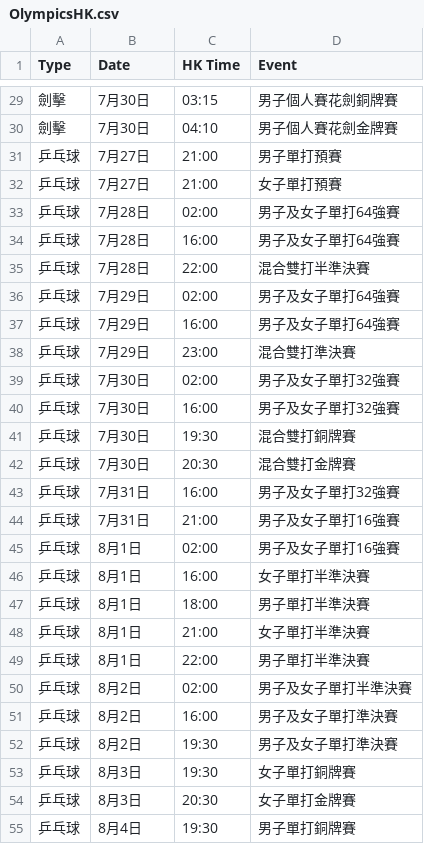
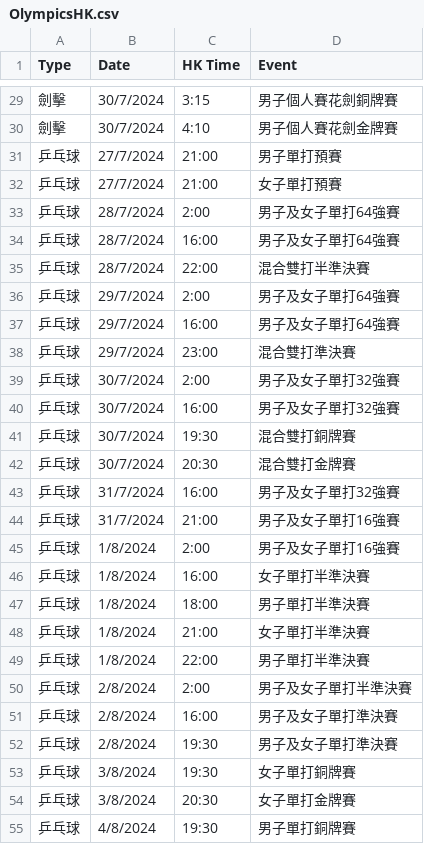
Before and after one commit to FatKam2024/olympicsHK, a CSV file: OlympicsHK.csv, drawn as a sheet; only a part is shown, gaps mark what is left out; the diff covers the shown part only.

```diff
--- a/OlympicsHK.csv
+++ b/OlympicsHK.csv
@@ -29,27 +29,27 @@
-劍擊,7月30日,03:15,男子個人賽花劍銅牌賽
-劍擊,7月30日,04:10,男子個人賽花劍金牌賽
-乒乓球,7月27日,21:00,男子單打預賽
-乒乓球,7月27日,21:00,女子單打預賽
-乒乓球,7月28日,02:00,男子及女子單打64強賽
-乒乓球,7月28日,16:00,男子及女子單打64強賽
-乒乓球,7月28日,22:00,混合雙打半準決賽
-乒乓球,7月29日,02:00,男子及女子單打64強賽
-乒乓球,7月29日,16:00,男子及女子單打64強賽
-乒乓球,7月29日,23:00,混合雙打準決賽
-乒乓球,7月30日,02:00,男子及女子單打32強賽
-乒乓球,7月30日,16:00,男子及女子單打32強賽
-乒乓球,7月30日,19:30,混合雙打銅牌賽
-乒乓球,7月30日,20:30,混合雙打金牌賽
-乒乓球,7月31日,16:00,男子及女子單打32強賽
-乒乓球,7月31日,21:00,男子及女子單打16強賽
-乒乓球,8月1日,02:00,男子及女子單打16強賽
-乒乓球,8月1日,16:00,女子單打半準決賽
-乒乓球,8月1日,18:00,男子單打半準決賽
-乒乓球,8月1日,21:00,女子單打半準決賽
-乒乓球,8月1日,22:00,男子單打半準決賽
-乒乓球,8月2日,02:00,男子及女子單打半準決賽
-乒乓球,8月2日,16:00,男子及女子單打準決賽
-乒乓球,8月2日,19:30,男子及女子單打準決賽
-乒乓球,8月3日,19:30,女子單打銅牌賽
-乒乓球,8月3日,20:30,女子單打金牌賽
-乒乓球,8月4日,19:30,男子單打銅牌賽
+劍擊,30/7/2024,3:15,男子個人賽花劍銅牌賽,,,,,
+劍擊,30/7/2024,4:10,男子個人賽花劍金牌賽,,,,,
+乒乓球,27/7/2024,21:00,男子單打預賽,,,,,
+乒乓球,27/7/2024,21:00,女子單打預賽,,,,,
+乒乓球,28/7/2024,2:00,男子及女子單打64強賽,,,,,
+乒乓球,28/7/2024,16:00,男子及女子單打64強賽,,,,,
+乒乓球,28/7/2024,22:00,混合雙打半準決賽,,,,,
+乒乓球,29/7/2024,2:00,男子及女子單打64強賽,,,,,
+乒乓球,29/7/2024,16:00,男子及女子單打64強賽,,,,,
+乒乓球,29/7/2024,23:00,混合雙打準決賽,,,,,
+乒乓球,30/7/2024,2:00,男子及女子單打32強賽,,,,,
+乒乓球,30/7/2024,16:00,男子及女子單打32強賽,,,,,
+乒乓球,30/7/2024,19:30,混合雙打銅牌賽,,,,,
+乒乓球,30/7/2024,20:30,混合雙打金牌賽,,,,,
+乒乓球,31/7/2024,16:00,男子及女子單打32強賽,,,,,
+乒乓球,31/7/2024,21:00,男子及女子單打16強賽,,,,,
+乒乓球,1/8/2024,2:00,男子及女子單打16強賽,,,,,
+乒乓球,1/8/2024,16:00,女子單打半準決賽,,,,,
+乒乓球,1/8/2024,18:00,男子單打半準決賽,,,,,
+乒乓球,1/8/2024,21:00,女子單打半準決賽,,,,,
+乒乓球,1/8/2024,22:00,男子單打半準決賽,,,,,
+乒乓球,2/8/2024,2:00,男子及女子單打半準決賽,,,,,
+乒乓球,2/8/2024,16:00,男子及女子單打準決賽,,,,,
+乒乓球,2/8/2024,19:30,男子及女子單打準決賽,,,,,
+乒乓球,3/8/2024,19:30,女子單打銅牌賽,,,,,
+乒乓球,3/8/2024,20:30,女子單打金牌賽,,,,,
+乒乓球,4/8/2024,19:30,男子單打銅牌賽,,,,,
```
Also changed, not shown: 96 edited cells elsewhere in this file.
